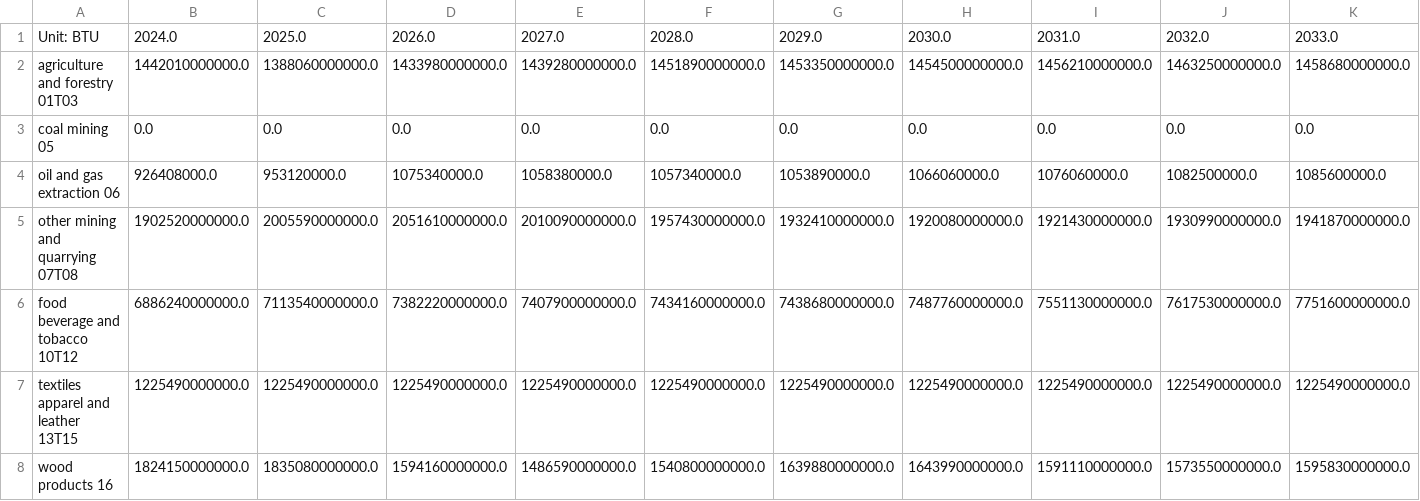
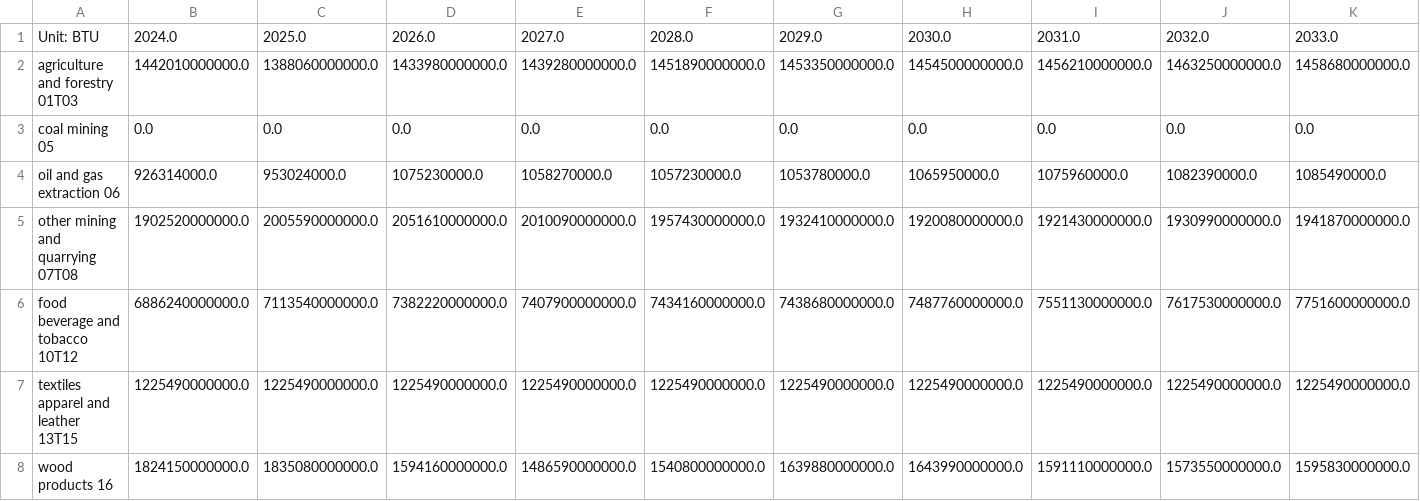
Before and after one commit to EnergyInnovation/eps-tennessee, a CSV file: InputData/indst/BIFUbC/BIFUbC-electricity.csv, drawn as a sheet; only a part is shown; removed rows and columns are numbered as before the commit, all else as after; rows hold the shown columns only; the diff names each change by its address in the sheet, - before the commit and + after, or states it on an @@ line.

```diff
--- a/InputData/indst/BIFUbC/BIFUbC-electricity.csv
+++ b/InputData/indst/BIFUbC/BIFUbC-electricity.csv
-row 4: oil and gas extraction 06 | 926408000.0 | 953120000.0 | 1075340000.0 | 1058380000.0 | 1057340000.0 | 1053890000.0 | 1066060000.0 | 1076060000.0 | 1082500000.0 | 1085600000.0
+row 4: oil and gas extraction 06 | 926314000.0 | 953024000.0 | 1075230000.0 | 1058270000.0 | 1057230000.0 | 1053780000.0 | 1065950000.0 | 1075960000.0 | 1082390000.0 | 1085490000.0
```
Also changed, not shown: InputData/indst/BIFUbC/BIFUbC-heavy-or-residual-oil.csv, InputData/indst/BIFUbC/BIFUbC-petroleum-diesel.csv, 4 other files.
